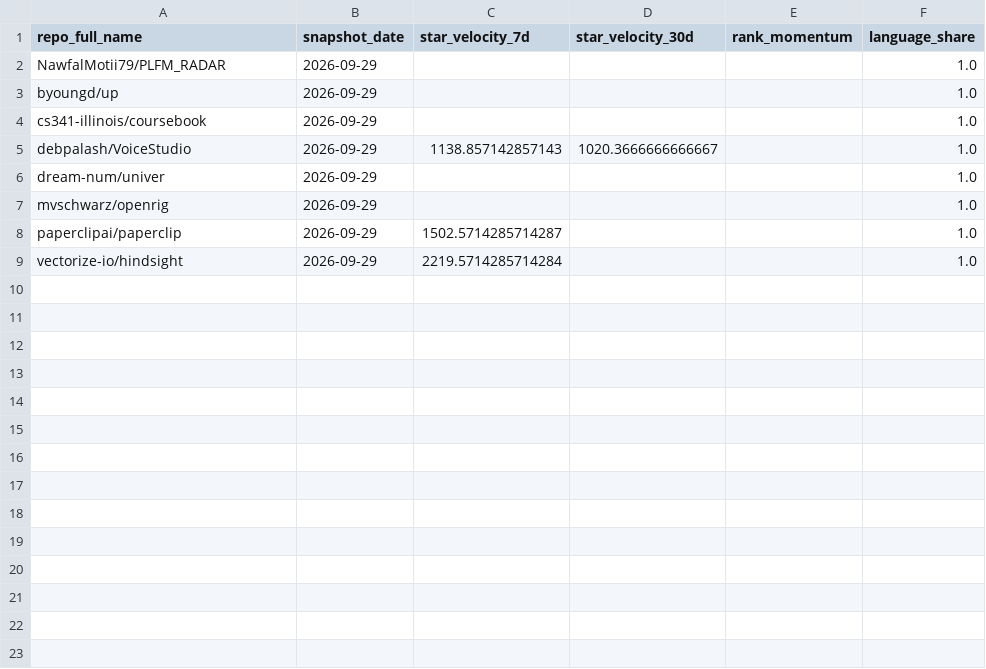
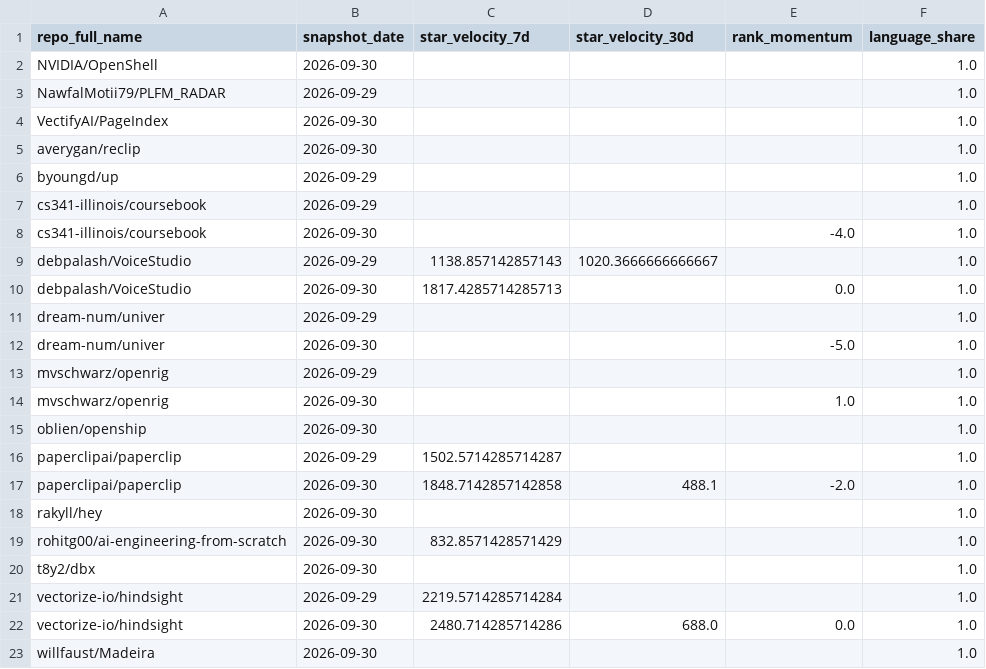
Before and after one commit to husy7/GitHub-TrendsInsight, a CSV file: data/processed/repo_metrics.csv, drawn as a sheet; the diff names each change by its address in the sheet, - before the commit and + after, or states it on an @@ line.

```diff
--- a/data/processed/repo_metrics.csv
+++ b/data/processed/repo_metrics.csv
+row 2: NVIDIA/OpenShell | 2026-09-30 |  |  |  | 1.0
+row 4: VectifyAI/PageIndex | 2026-09-30 |  |  |  | 1.0
+row 5: averygan/reclip | 2026-09-30 |  |  |  | 1.0
+row 8: cs341-illinois/coursebook | 2026-09-30 |  |  | -4.0 | 1.0
+row 10: debpalash/VoiceStudio | 2026-09-30 | 1817.4285714285713 |  | 0.0 | 1.0
+row 12: dream-num/univer | 2026-09-30 |  |  | -5.0 | 1.0
+row 14: mvschwarz/openrig | 2026-09-30 |  |  | 1.0 | 1.0
+row 15: oblien/openship | 2026-09-30 |  |  |  | 1.0
+row 17: paperclipai/paperclip | 2026-09-30 | 1848.7142857142858 | 488.1 | -2.0 | 1.0
+row 18: rakyll/hey | 2026-09-30 |  |  |  | 1.0
+row 19: rohitg00/ai-engineering-from-scratch | 2026-09-30 | 832.8571428571429 |  |  | 1.0
+row 20: t8y2/dbx | 2026-09-30 |  |  |  | 1.0
+row 22: vectorize-io/hindsight | 2026-09-30 | 2480.714285714286 | 688.0 | 0.0 | 1.0
+row 23: willfaust/Madeira | 2026-09-30 |  |  |  | 1.0
```
Also changed, not shown: data/processed/star_velocity_top7d.csv, 4 other files.
